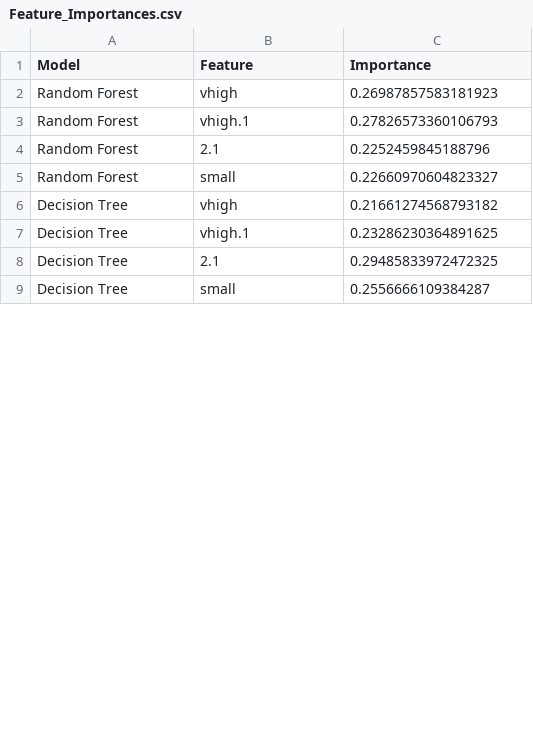
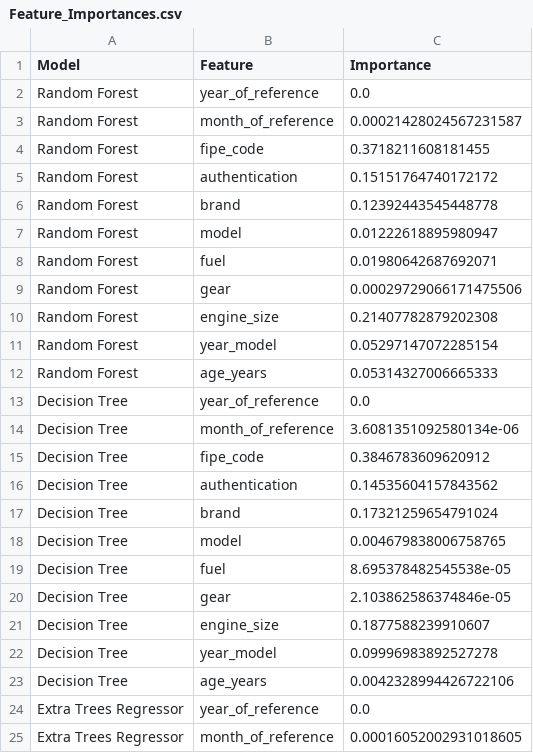
Before and after one commit to Aditya-aot/Django-Auto-ML-Explorer, a CSV file: static/csv/Feature_Importances.csv, drawn as a sheet; only a part is shown; the diff covers the shown part only.

```diff
--- a/static/csv/Feature_Importances.csv
+++ b/static/csv/Feature_Importances.csv
@@ -1,9 +1,25 @@
 Model,Feature,Importance
-Random Forest,vhigh,0.26987857583181923
-Random Forest,vhigh.1,0.27826573360106793
-Random Forest,2.1,0.2252459845188796
-Random Forest,small,0.22660970604823327
-Decision Tree,vhigh,0.21661274568793182
-Decision Tree,vhigh.1,0.23286230364891625
-Decision Tree,2.1,0.29485833972472325
-Decision Tree,small,0.2556666109384287
+Random Forest,year_of_reference,0.0
+Random Forest,month_of_reference,0.00021428024567231587
+Random Forest,fipe_code,0.3718211608181455
+Random Forest,authentication,0.15151764740172172
+Random Forest,brand,0.12392443545448778
+Random Forest,model,0.01222618895980947
+Random Forest,fuel,0.01980642687692071
+Random Forest,gear,0.00029729066171475506
+Random Forest,engine_size,0.21407782879202308
+Random Forest,year_model,0.05297147072285154
+Random Forest,age_years,0.05314327006665333
+Decision Tree,year_of_reference,0.0
+Decision Tree,month_of_reference,3.6081351092580134e-06
+Decision Tree,fipe_code,0.3846783609620912
+Decision Tree,authentication,0.14535604157843562
+Decision Tree,brand,0.17321259654791024
+Decision Tree,model,0.004679838006758765
+Decision Tree,fuel,8.695378482545538e-05
+Decision Tree,gear,2.103862586374846e-05
+Decision Tree,engine_size,0.1877588239910607
+Decision Tree,year_model,0.09996983892527278
+Decision Tree,age_years,0.0042328994426722106
+Extra Trees Regressor,year_of_reference,0.0
+Extra Trees Regressor,month_of_reference,0.00016052002931018605
```
Also changed, not shown: 12 added rows and 16 edited cells elsewhere in this file, static/csv/csv Data Analysis/attribute_summary.csv, static/csv/csv Data Analysis/correlation_matrix.csv, 20 other files.
